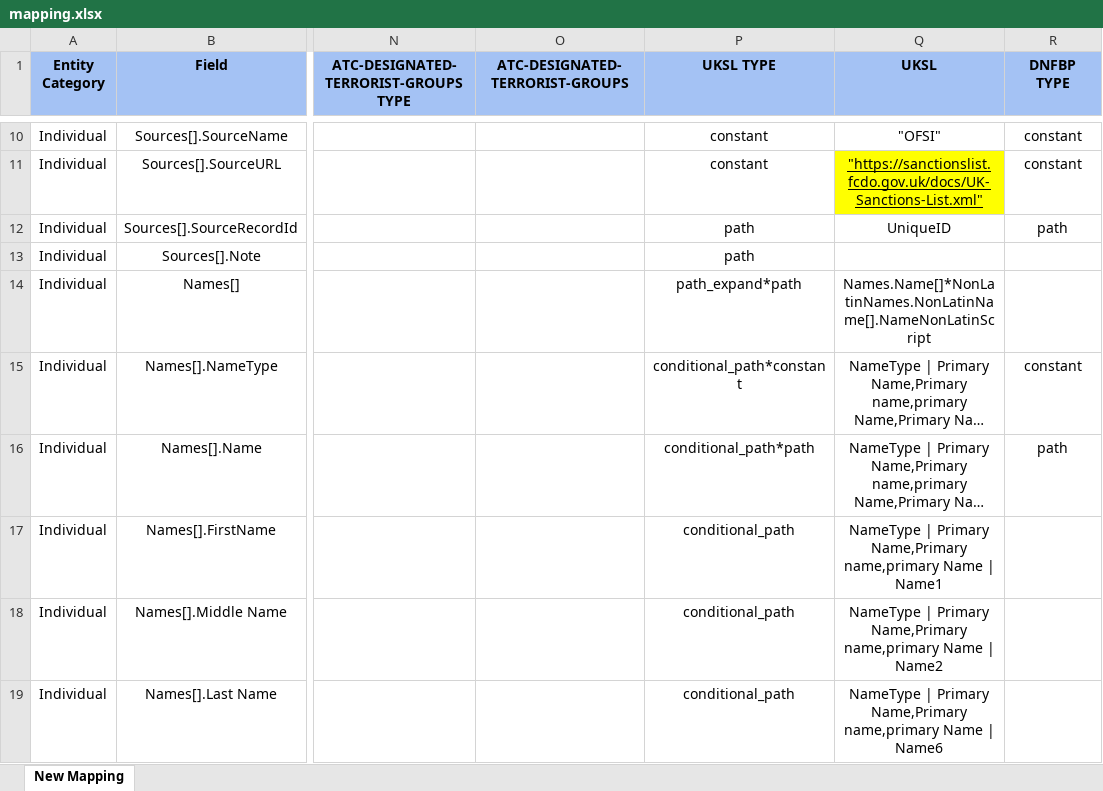
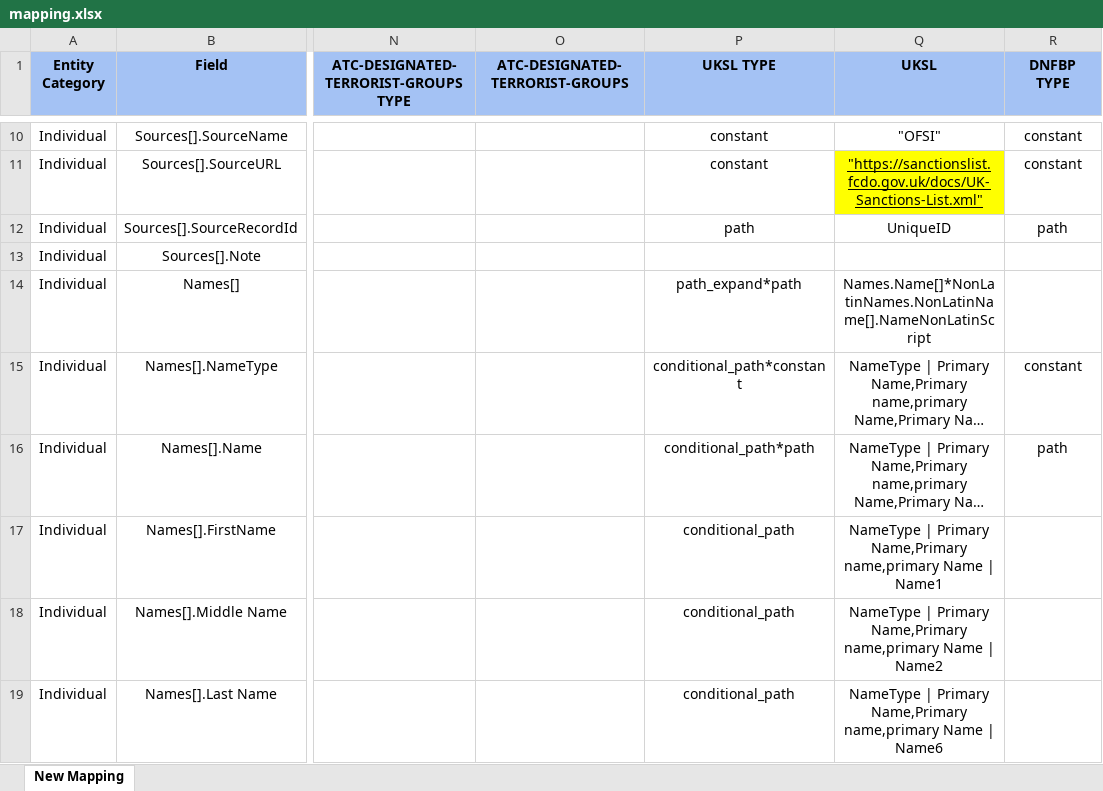
Before and after one commit to VinnoVigilance/python-components, an Excel workbook: data/rules/mapping.xlsx, sheet New Mapping, drawn as a sheet; only a part is shown, gaps mark what is left out; long unchanged cells end in …; values as stored, in another font and other column widths than the file's, no borders; the diff covers the shown part only; the diff names each change by its address in the sheet, - before the commit and + after, or states it on an @@ line.

Commit message:
chore: updated rule/mapping

```diff
--- a/data/rules/mapping.xlsx (sheet New Mapping)
+++ b/data/rules/mapping.xlsx (sheet New Mapping)
-P13 (UKSL TYPE): path
+P13 (UKSL TYPE): (empty)
```
Also changed, not shown: 20 edited cells and cell formats elsewhere in this sheet.
